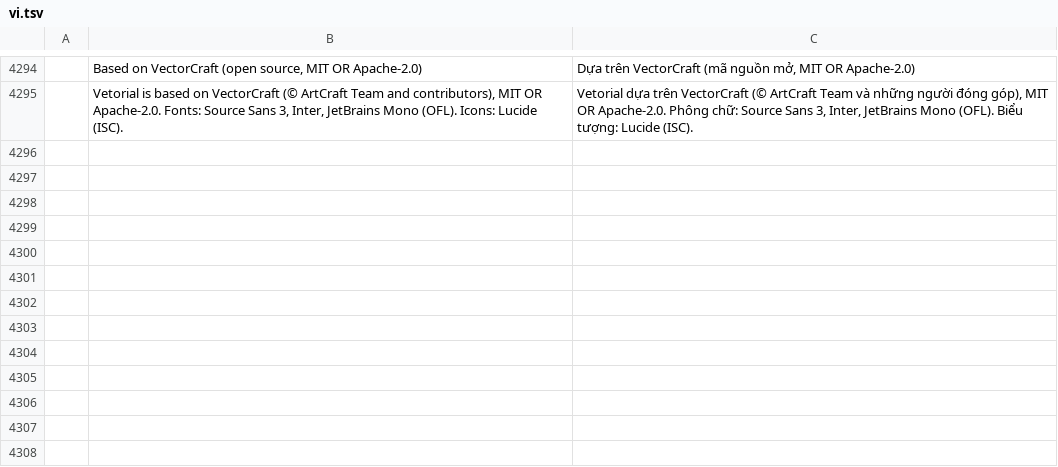
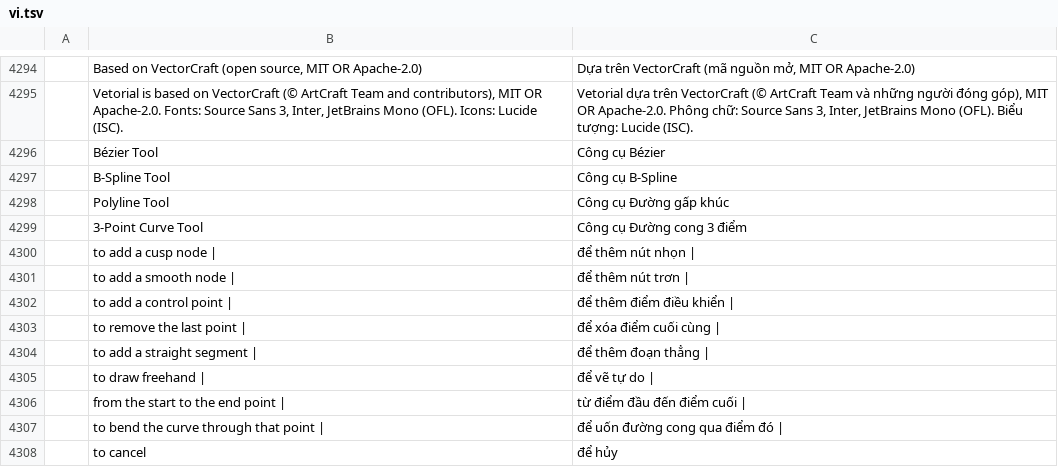
Before and after one commit to alefe7z/vetorial-pro, a TSV file: crates/ui-egui/src/i18n/vi.tsv, drawn as a sheet; only a part is shown, gaps mark what is left out; the diff names each change by its address in the sheet, - before the commit and + after, or states it on an @@ line.

```diff
--- a/crates/ui-egui/src/i18n/vi.tsv
+++ b/crates/ui-egui/src/i18n/vi.tsv
+row 4296:  | Bézier Tool | Công cụ Bézier
+row 4297:  | B-Spline Tool | Công cụ B-Spline
+row 4298:  | Polyline Tool | Công cụ Đường gấp khúc
+row 4299:  | 3-Point Curve Tool | Công cụ Đường cong 3 điểm
+row 4300:  | to add a cusp node | | để thêm nút nhọn
+row 4301:  | to add a smooth node | | để thêm nút trơn
+row 4302:  | to add a control point | | để thêm điểm điều khiển
+row 4303:  | to remove the last point | | để xóa điểm cuối cùng
+row 4304:  | to add a straight segment | | để thêm đoạn thẳng
+row 4305:  | to draw freehand | | để vẽ tự do
+row 4306:  | from the start to the end point | | từ điểm đầu đến điểm cuối
+row 4307:  | to bend the curve through that point | | để uốn đường cong qua điểm đó
+row 4308:  | to cancel | để hủy
```
Also changed, not shown: crates/ui-egui/src/i18n/es.tsv, crates/ui-egui/src/i18n/it.tsv, 27 other files.
